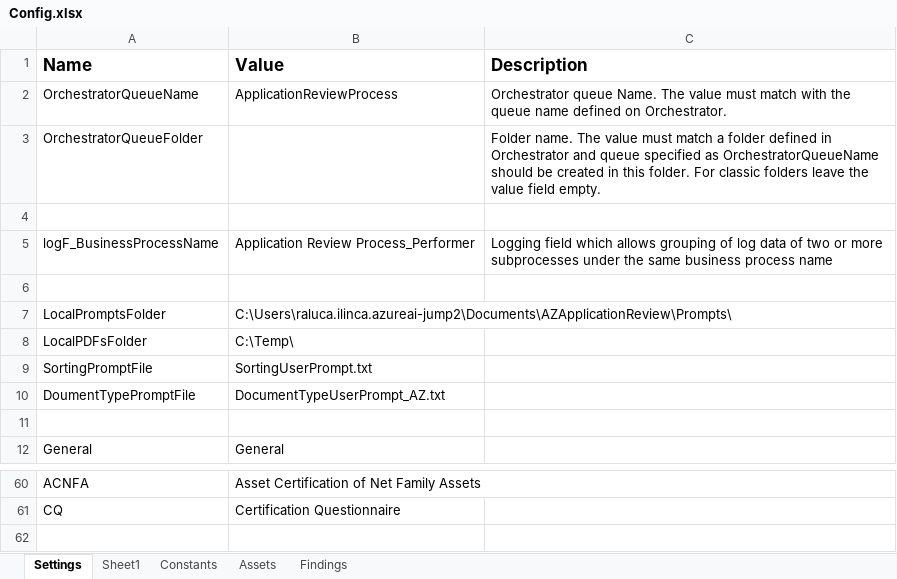
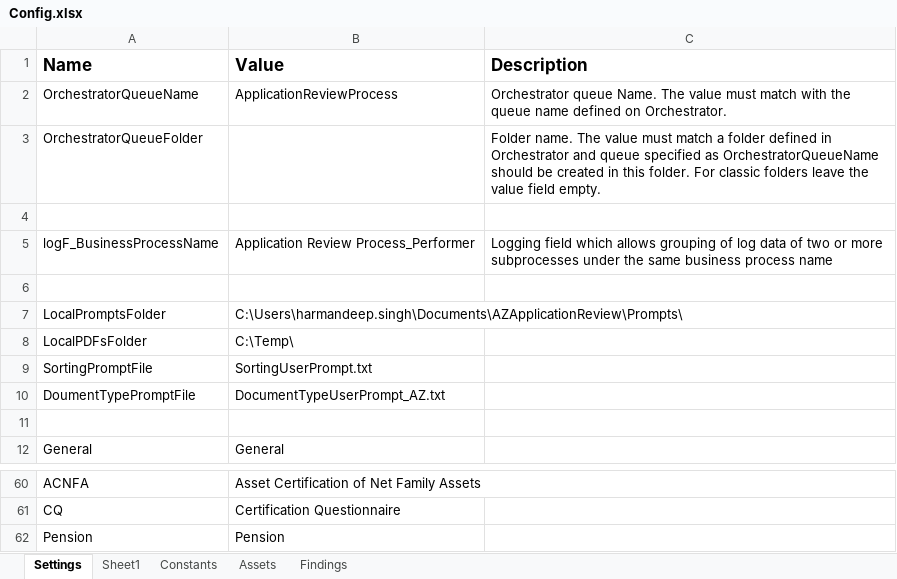
Before and after one commit to Dominiuminc/Application-Review-Audit-Findings-Library, an Excel workbook: Data/Config.xlsx, sheet Settings, drawn as a sheet; only a part is shown, gaps mark what is left out; values as stored, in another font and other column widths than the file's, no borders; the diff names each change by its address in the sheet, - before the commit and + after, or states it on an @@ line.

Commit message:
Fuzzy match and pension

```diff
--- a/Data/Config.xlsx (sheet Settings)
+++ b/Data/Config.xlsx (sheet Settings)
-B7 (Value): C:\Users\raluca.ilinca.azureai-jump2\Documents\AZApplicationReview\Prompts\
+B7 (Value): C:\Users\harmandeep.singh\Documents\AZApplicationReview\Prompts\
+row 62: Pension | Pension
```
Also changed, not shown: sheet Findings, sheet Sheet1, 7 other files.
